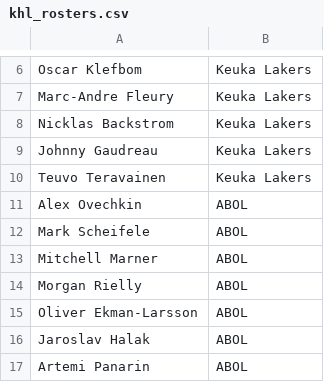
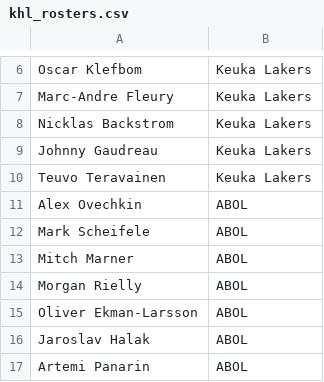
Before and after one commit to wood-shed/khl-playoffs, a CSV file: khl_rosters.csv, drawn as a sheet; only a part is shown, gaps mark what is left out.

Commit message:
I actually go by mitch

```diff
--- a/khl_rosters.csv
+++ b/khl_rosters.csv
@@ -12,3 +12,3 @@ Alex Ovechkin,ABOL
 Mark Scheifele,ABOL
-Mitchell Marner,ABOL
+Mitch Marner,ABOL
 Morgan Rielly,ABOL
```
Also changed, not shown: 1 other file.
